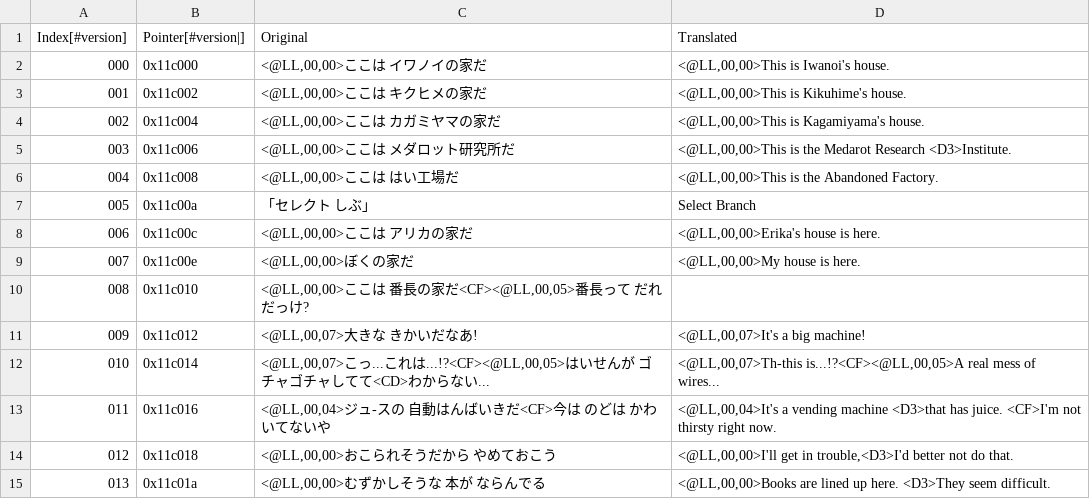
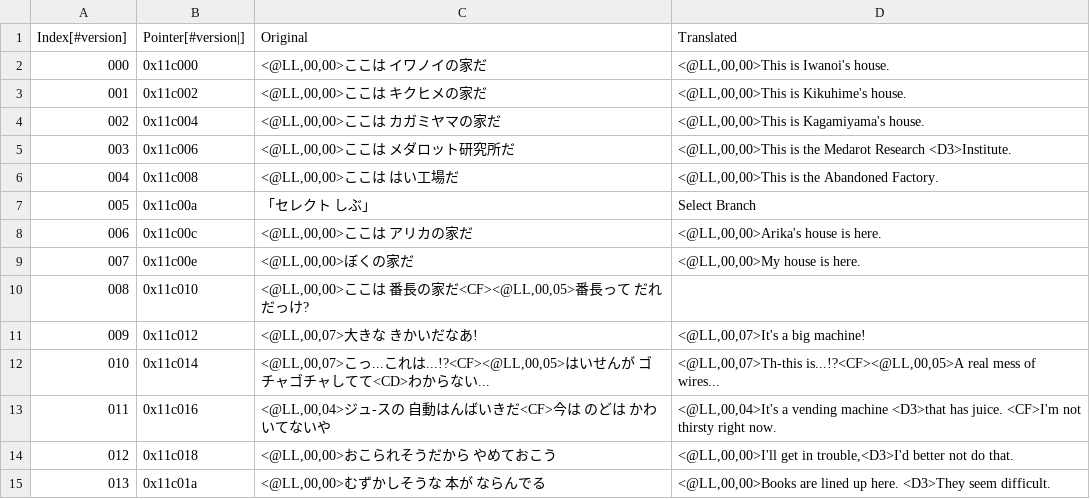
Before and after one commit to Medabots/medarot3, a CSV file: text/dialog/TextSection08.csv, drawn as a sheet; only a part is shown.

```diff
--- a/text/dialog/TextSection08.csv
+++ b/text/dialog/TextSection08.csv
@@ -7,3 +7,3 @@
 005,0x11c00a,「セレクト しぶ」,Select Branch
-006,0x11c00c,"<@LL,00,00>ここは アリカの家だ","<@LL,00,00>Erika's house is here."
+006,0x11c00c,"<@LL,00,00>ここは アリカの家だ","<@LL,00,00>Arika's house is here."
 007,0x11c00e,"<@LL,00,00>ぼくの家だ","<@LL,00,00>My house is here."
```
Also changed, not shown: text/dialog/TextSection09.csv, text/dialog/TextSection10.csv, 4 other files.
